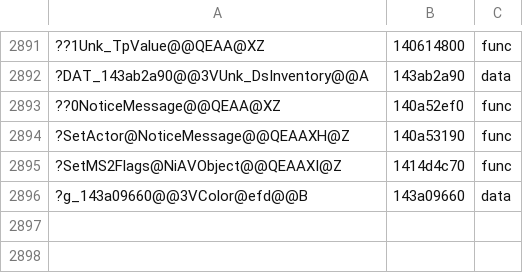
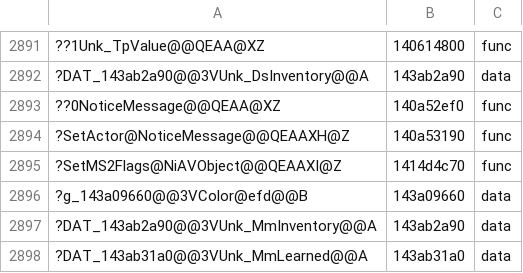
Before and after one commit to AngeloTadeucci/ms2-recomp, a TSV file: progress/symbols-manual.tsv, drawn as a sheet; only a part is shown, gaps mark what is left out; the diff names each change by its address in the sheet, - before the commit and + after, or states it on an @@ line.

```diff
--- a/progress/symbols-manual.tsv
+++ b/progress/symbols-manual.tsv
+row 2897: ?DAT_143ab2a90@@3VUnk_MmInventory@@A | 143ab2a90 | data
+row 2898: ?DAT_143ab31a0@@3VUnk_MmLearned@@A | 143ab31a0 | data
```
